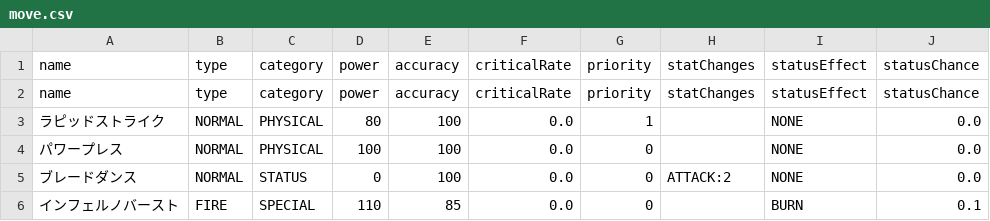
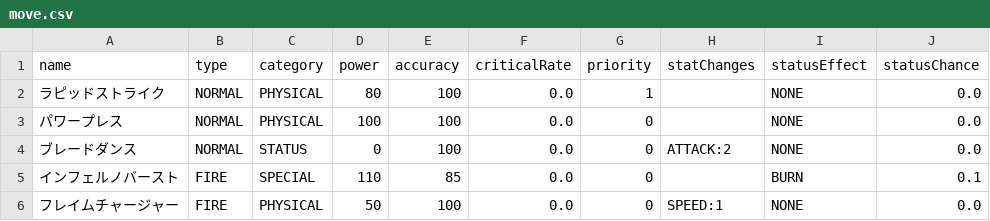
Before and after one commit to YS-0929/Monster, a CSV file: Monster/data/move.csv, drawn as a sheet; only a part is shown; the shorter side is filled out with more unchanged rows.

```diff
--- a/Monster/data/move.csv
+++ b/Monster/data/move.csv
@@ -1,3 +1,2 @@
 name,type,category,power,accuracy,criticalRate,priority,statChanges,statusEffect,statusChance
-name,type,category,power,accuracy,criticalRate,priority,statChanges,statusEffect,statusChance
 ラピッドストライク,NORMAL,PHYSICAL,80,100,0.0,1,,NONE,0.0
```
Also changed, not shown: 15 other files.
